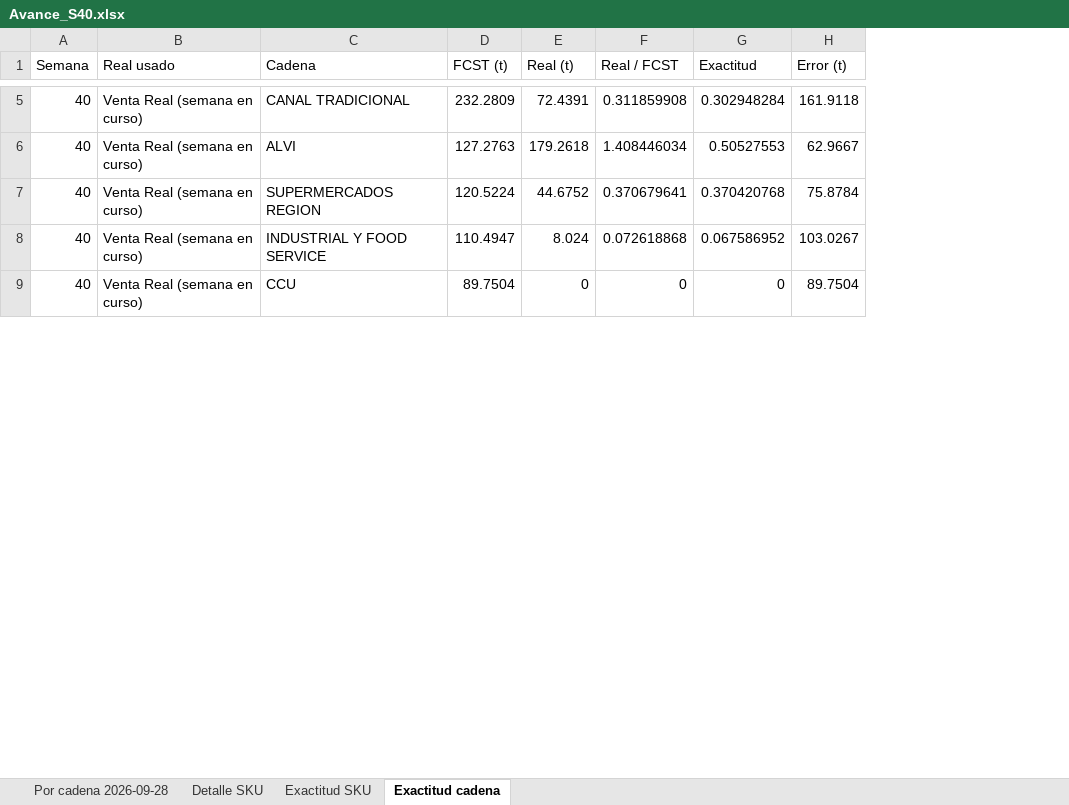
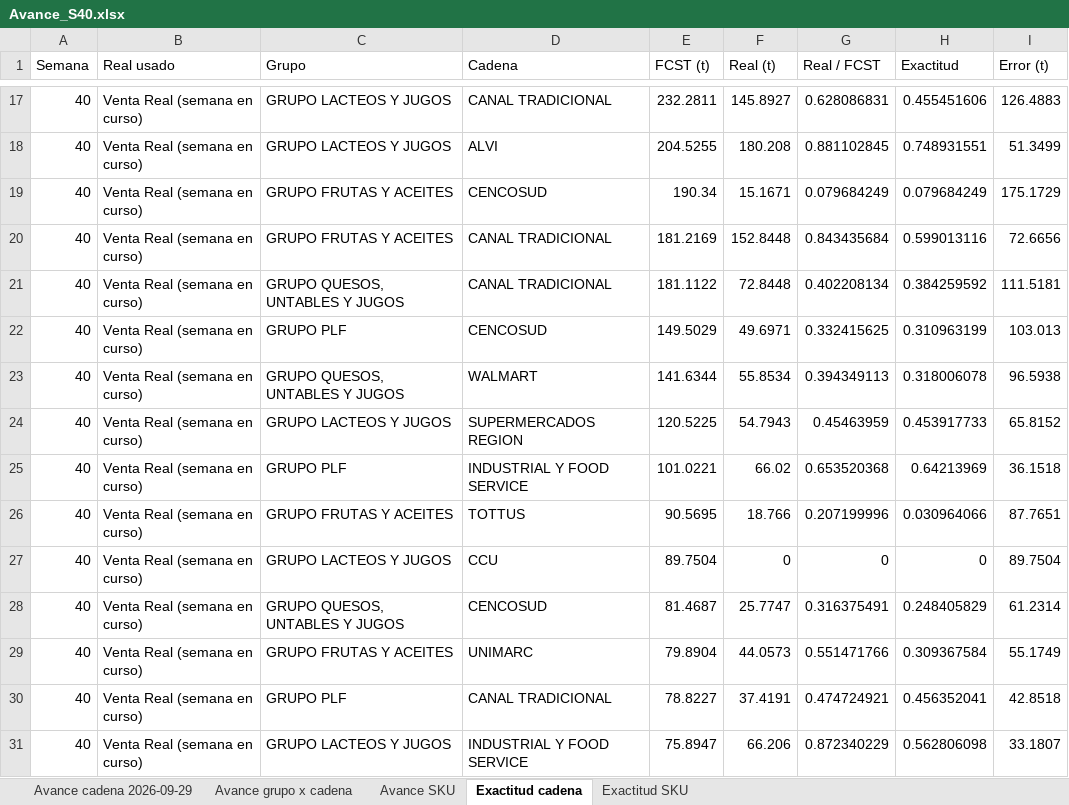
Before and after one commit to baezavejargonzalo-tech/Exact-Fcst-x-CD, an Excel workbook: reportes/Avance_S40.xlsx, sheet Exactitud cadena, drawn as a sheet; only a part is shown, gaps mark what is left out; values as stored, in another font and other column widths than the file's, no borders; addresses are those after the commit; the diff covers the shown part only; the diff names each change by its address in the sheet, - before the commit and + after, or states it on an @@ line.

```diff
--- a/reportes/Avance_S40.xlsx (sheet Exactitud cadena)
+++ b/reportes/Avance_S40.xlsx (sheet Exactitud cadena)
-sheet tab: Por cadena 2026-09-28
+sheet tab: Avance cadena 2026-09-29
-sheet tab: Detalle SKU
+sheet tab: Avance grupo x cadena
+sheet tab: Avance SKU
@@ sheet tab order changed: Avance cadena 2026-09-29 | Avance grupo x cadena | Avance SKU | Exactitud cadena | Exactitud SKU @@
+column C (Grupo), rows 17-18: GRUPO LACTEOS Y JUGOS | GRUPO LACTEOS Y JUGOS; rows 24-25: GRUPO LACTEOS Y JUGOS | GRUPO PLF; row 27: GRUPO LACTEOS Y JUGOS
-E17 (FCST (t)): 232.2809
+E17 (FCST (t)): 232.2811
-F17 (Real (t)): 72.4391
+F17 (Real (t)): 145.8927
-G17 (Real / FCST): 0.311859908
+G17 (Real / FCST): 0.628086831
-H17 (Exactitud): 0.302948284
+H17 (Exactitud): 0.455451606
-I17 (Error (t)): 161.9118
+I17 (Error (t)): 126.4883
-E18 (FCST (t)): 127.2763
+E18 (FCST (t)): 204.5255
-F18 (Real (t)): 179.2618
+F18 (Real (t)): 180.208
-G18 (Real / FCST): 1.408446034
+G18 (Real / FCST): 0.881102845
-H18 (Exactitud): 0.50527553
+H18 (Exactitud): 0.748931551
-I18 (Error (t)): 62.9667
+I18 (Error (t)): 51.3499
+row 19: 40 | Venta Real (semana en curso) | GRUPO FRUTAS Y ACEITES | CENCOSUD | 190.34 | 15.1671 | 0.079684249 | 0.079684249 | 175.1729
+row 20: 40 | Venta Real (semana en curso) | GRUPO FRUTAS Y ACEITES | CANAL TRADICIONAL | 181.2169 | 152.8448 | 0.843435684 | 0.599013116 | 72.6656
+row 21: 40 | Venta Real (semana en curso) | GRUPO QUESOS, UNTABLES Y JUGOS | CANAL TRADICIONAL | 181.1122 | 72.8448 | 0.402208134 | 0.384259592 | 111.5181
+row 22: 40 | Venta Real (semana en curso) | GRUPO PLF | CENCOSUD | 149.5029 | 49.6971 | 0.332415625 | 0.310963199 | 103.013
+row 23: 40 | Venta Real (semana en curso) | GRUPO QUESOS, UNTABLES Y JUGOS | WALMART | 141.6344 | 55.8534 | 0.394349113 | 0.318006078 | 96.5938
-E24 (FCST (t)): 120.5224
+E24 (FCST (t)): 120.5225
-F24 (Real (t)): 44.6752
+F24 (Real (t)): 54.7943
-G24 (Real / FCST): 0.370679641
+G24 (Real / FCST): 0.45463959
-H24 (Exactitud): 0.370420768
+H24 (Exactitud): 0.453917733
-I24 (Error (t)): 75.8784
+I24 (Error (t)): 65.8152
-E25 (FCST (t)): 110.4947
+E25 (FCST (t)): 101.0221
-F25 (Real (t)): 8.024
+F25 (Real (t)): 66.02
-G25 (Real / FCST): 0.072618868
+G25 (Real / FCST): 0.653520368
-H25 (Exactitud): 0.067586952
+H25 (Exactitud): 0.64213969
-I25 (Error (t)): 103.0267
+I25 (Error (t)): 36.1518
+row 26: 40 | Venta Real (semana en curso) | GRUPO FRUTAS Y ACEITES | TOTTUS | 90.5695 | 18.766 | 0.207199996 | 0.030964066 | 87.7651
+row 28: 40 | Venta Real (semana en curso) | GRUPO QUESOS, UNTABLES Y JUGOS | CENCOSUD | 81.4687 | 25.7747 | 0.316375491 | 0.248405829 | 61.2314
+row 29: 40 | Venta Real (semana en curso) | GRUPO FRUTAS Y ACEITES | UNIMARC | 79.8904 | 44.0573 | 0.551471766 | 0.309367584 | 55.1749
+row 30: 40 | Venta Real (semana en curso) | GRUPO PLF | CANAL TRADICIONAL | 78.8227 | 37.4191 | 0.474724921 | 0.456352041 | 42.8518
+row 31: 40 | Venta Real (semana en curso) | GRUPO LACTEOS Y JUGOS | INDUSTRIAL Y FOOD SERVICE | 75.8947 | 66.206 | 0.872340229 | 0.562806098 | 33.1807
```
Also changed, not shown: 25 added rows and 40 edited cells elsewhere in this sheet, sheet Exactitud SKU, sheet Avance grupo x cadena, sheet Avance cadena 2026-09-29, 5 other files.
